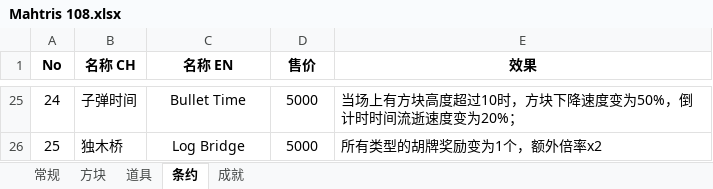
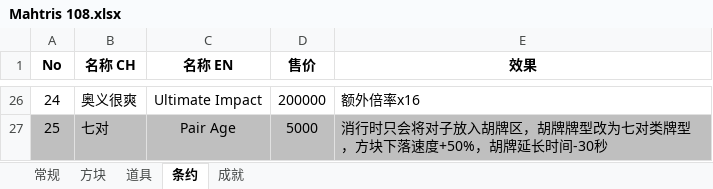
Before and after one commit to zxy199193/Mahtris-108, an Excel workbook: Mahtris 108/Assets/Document/Mahtris 108.xlsx, sheet 条约, drawn as a sheet; only a part is shown, gaps mark what is left out; values as stored, in another font and other column widths than the file's, no borders; addresses are those after the commit; the diff covers the shown part only; the diff names each change by its address in the sheet, - before the commit and + after, or states it on an @@ line.

```diff
--- a/Mahtris 108/Assets/Document/Mahtris 108.xlsx (sheet 条约)
+++ b/Mahtris 108/Assets/Document/Mahtris 108.xlsx (sheet 条约)
-B26 (名称 CH): 子弹时间
+B26 (名称 CH): 奥义很爽
-C26 (名称 EN): Bullet Time
+C26 (名称 EN): Ultimate Impact
-D26 (售价): 5000
+D26 (售价): 200000
-E26 (效果): 当场上有方块高度超过10时，方块下降速度变为50%，倒计时时间流逝速度变为20%；
+E26 (效果): 额外倍率x16
-A27:E27 fill: none
+A27:E27 fill: #BFBFBF
-B27 (名称 CH): 独木桥
+B27 (名称 CH): 七对
-C27 (名称 EN): Log Bridge
+C27 (名称 EN): Pair Age
-E27 (效果): 所有类型的胡牌奖励变为1个，额外倍率x2
+E27 (效果): 消行时只会将对子放入胡牌区，胡牌牌型改为七对类牌型，方块下落速度+50%，胡牌延长时间-30秒
```
Also changed, not shown: 1 added row, 30 edited cells and cell formats elsewhere in this sheet, sheet 道具, sheet 成就, 1 other file.
